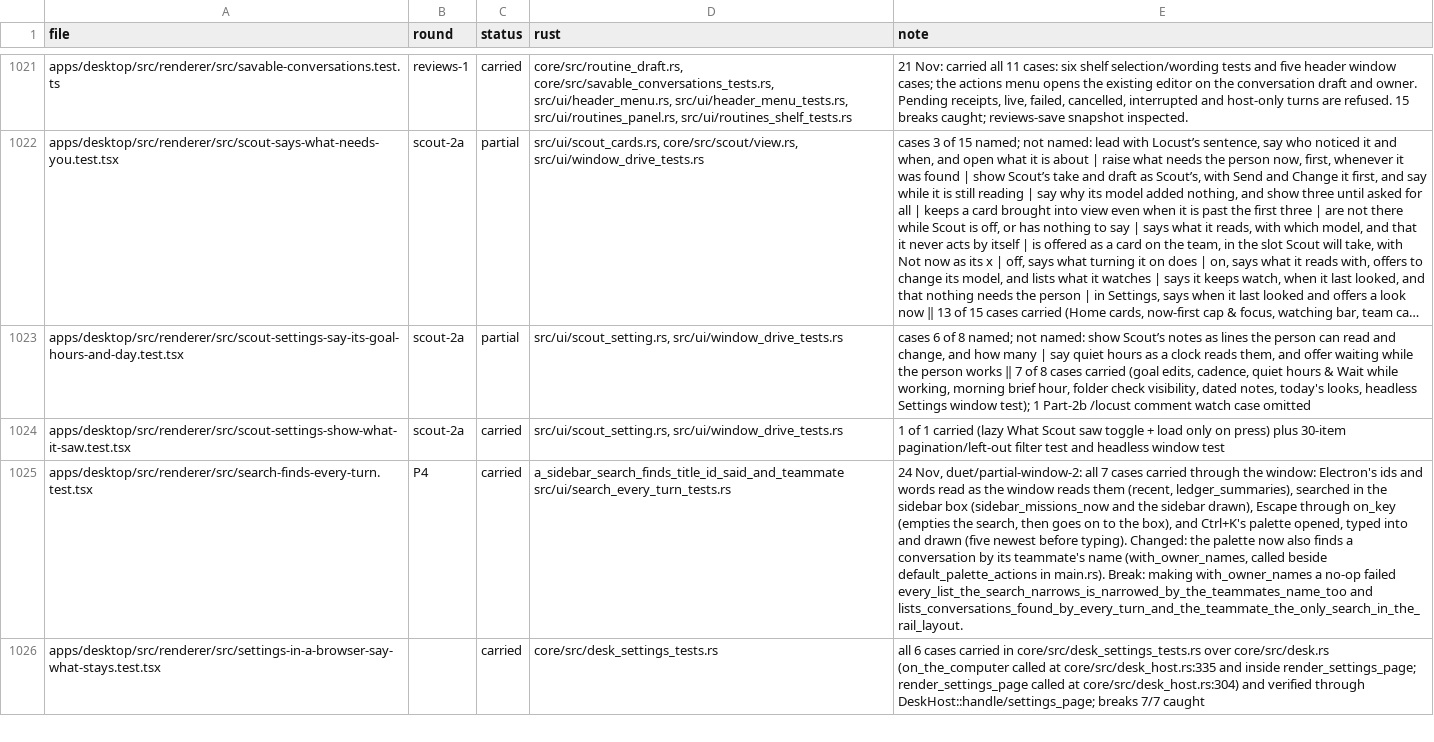
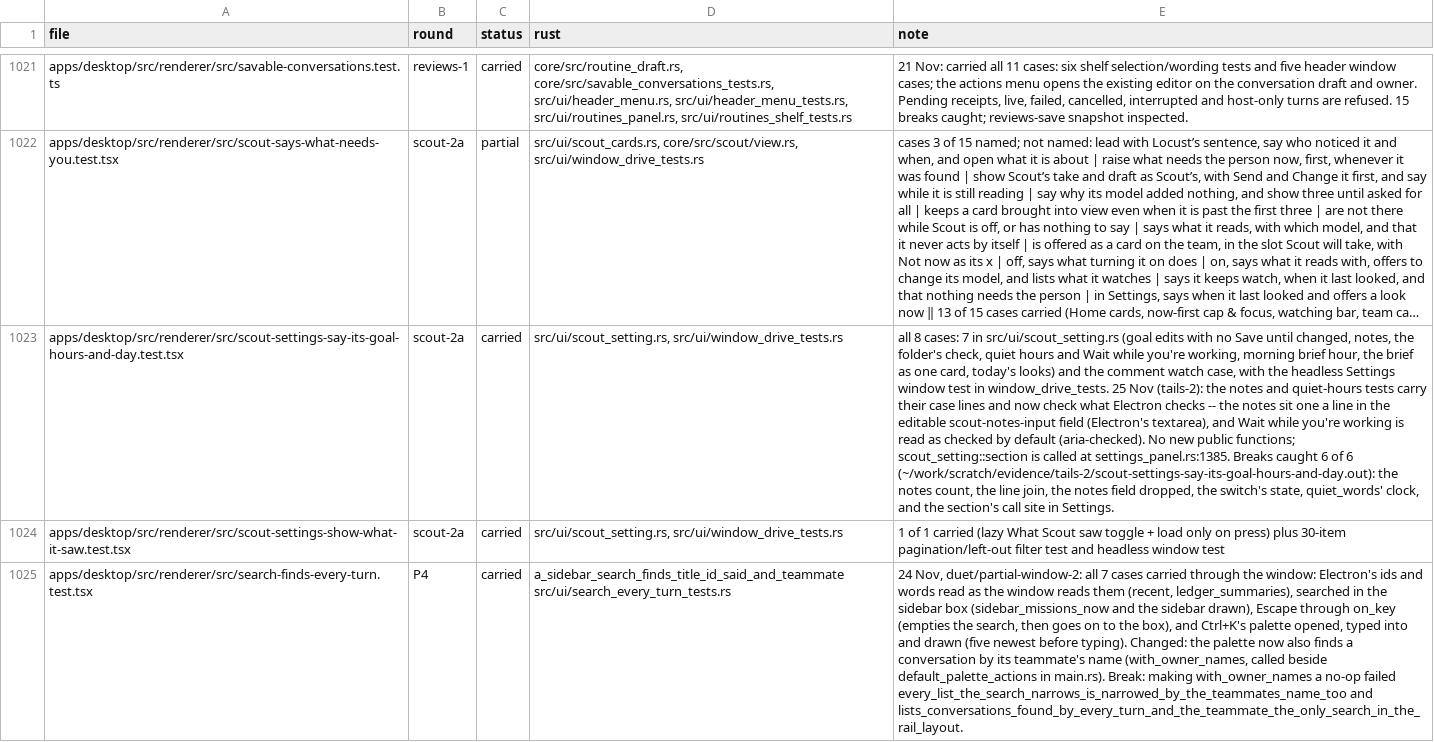
Before and after one commit to StopBanning/locust, a TSV file: apps/native/parity/tests.tsv, drawn as a sheet; only a part is shown, gaps mark what is left out; the shorter side is filled out with more unchanged rows; long unchanged cells end in …; the diff names each change by its address in the sheet, - before the commit and + after, or states it on an @@ line.

```diff
--- a/apps/native/parity/tests.tsv
+++ b/apps/native/parity/tests.tsv
-C1023 (status): partial
+C1023 (status): carried
-E1023 (note): cases 6 of 8 named; not named: show Scout’s notes as lines the person can read and change, and how many | say quiet hours as a clock reads them, and offer waiting while the person works ‖ 7 of 8 cases carried (goal edits, cadence, quiet hours & Wait while working, morning brief hour, folder check visibility, dated notes, today's looks, headless Settings window test); 1 Part-2b /locust comment watch case omitted
+E1023 (note): all 8 cases: 7 in src/ui/scout_setting.rs (goal edits with no Save until changed, notes, the folder's check, quiet hours and Wait while you're working, morning brief hour, the brief as one card, today's looks) and the comment watch case, with the headless Settings window test in window_drive_tests. 25 Nov (tails-2): the notes and quiet-hours tests carry their case lines and now check what Electron checks -- the notes sit one a line in the editable scout-notes-input field (Electron's textarea), and Wait while you're working is read as checked by default (aria-checked). No new public functions; scout_setting::section is called at settings_panel.rs:1385. Breaks caught 6 of 6 (~/work/scratch/evidence/tails-2/scout-settings-say-its-goal-hours-and-day.out): the notes count, the line join, the notes field dropped, the switch's state, quiet_words' clock, and the section's call site in Settings.
```
Also changed, not shown: 2 other files.
